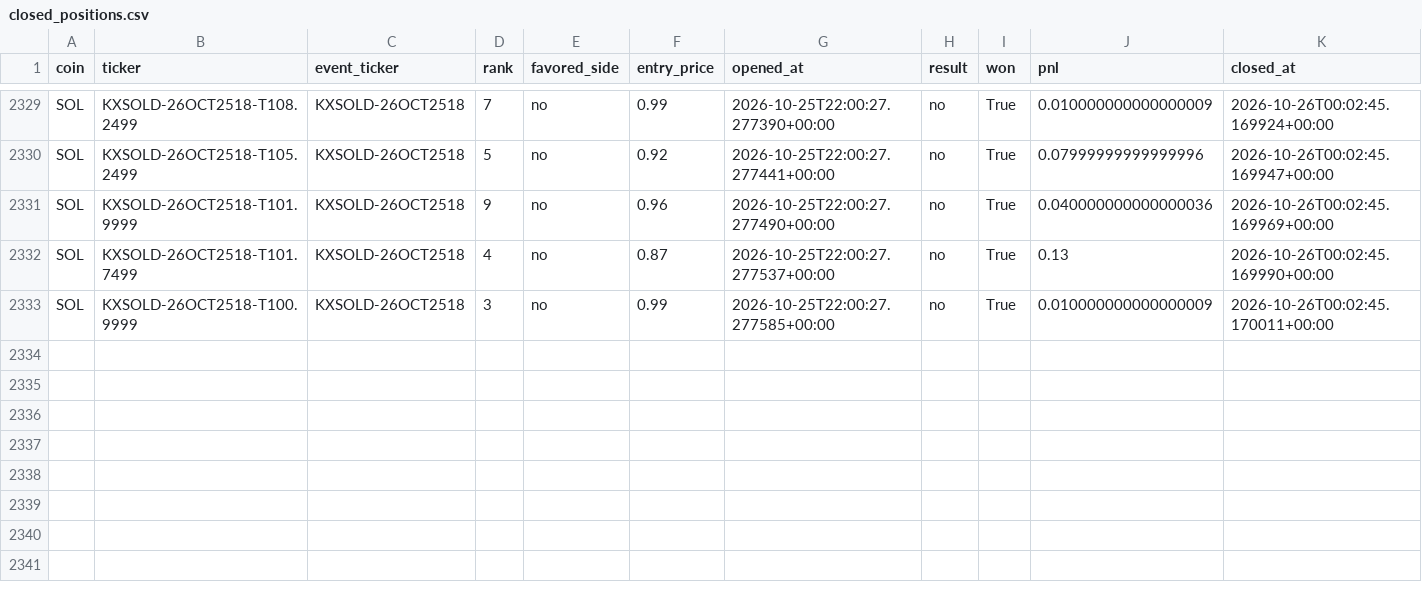
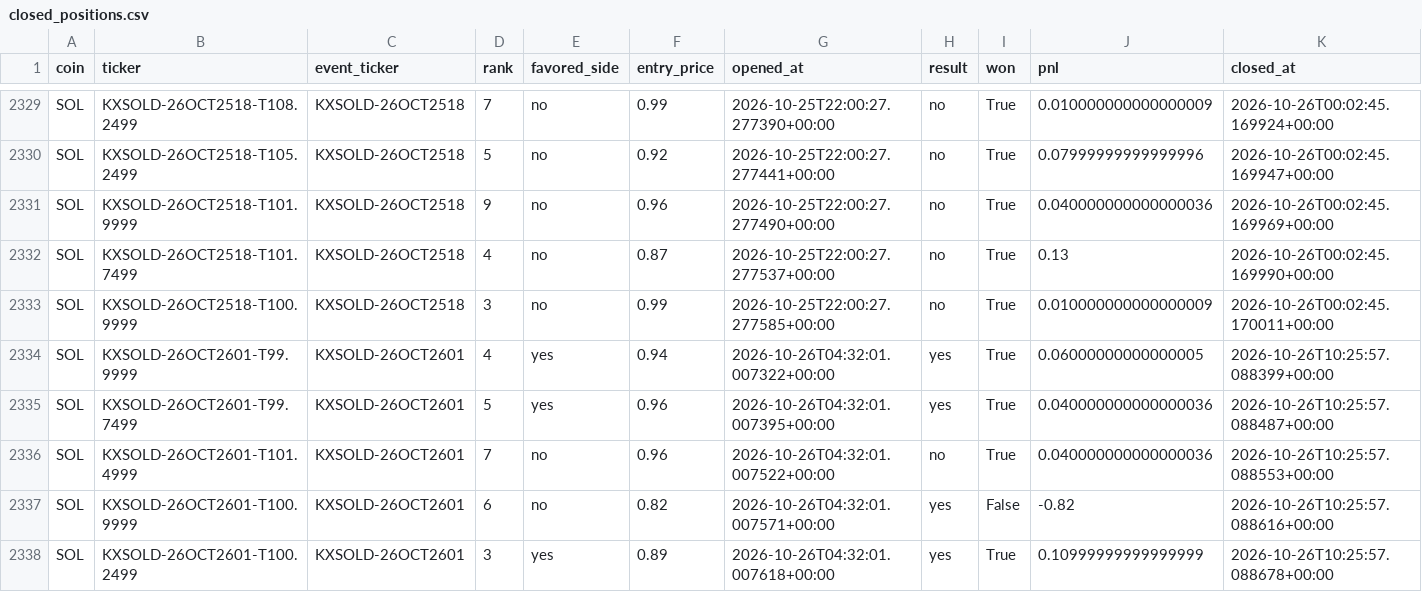
Before and after one commit to Prinxe-crypto/multicoin-midrank-bot, a CSV file: closed_positions.csv, drawn as a sheet; only a part is shown, gaps mark what is left out; the diff names each change by its address in the sheet, - before the commit and + after, or states it on an @@ line.

```diff
--- a/closed_positions.csv
+++ b/closed_positions.csv
+row 2334: SOL | KXSOLD-26OCT2601-T99.9999 | KXSOLD-26OCT2601 | 4 | yes | 0.94 | 2026-10-26T04:32:01.007322+00:00 | yes | True | 0.06000000000000005 | 2026-10-26T10:25:57.088399+00:00
+row 2335: SOL | KXSOLD-26OCT2601-T99.7499 | KXSOLD-26OCT2601 | 5 | yes | 0.96 | 2026-10-26T04:32:01.007395+00:00 | yes | True | 0.040000000000000036 | 2026-10-26T10:25:57.088487+00:00
+row 2336: SOL | KXSOLD-26OCT2601-T101.4999 | KXSOLD-26OCT2601 | 7 | no | 0.96 | 2026-10-26T04:32:01.007522+00:00 | no | True | 0.040000000000000036 | 2026-10-26T10:25:57.088553+00:00
+row 2337: SOL | KXSOLD-26OCT2601-T100.9999 | KXSOLD-26OCT2601 | 6 | no | 0.82 | 2026-10-26T04:32:01.007571+00:00 | yes | False | -0.82 | 2026-10-26T10:25:57.088616+00:00
+row 2338: SOL | KXSOLD-26OCT2601-T100.2499 | KXSOLD-26OCT2601 | 3 | yes | 0.89 | 2026-10-26T04:32:01.007618+00:00 | yes | True | 0.10999999999999999 | 2026-10-26T10:25:57.088678+00:00
```
Also changed, not shown: open_positions.csv.
